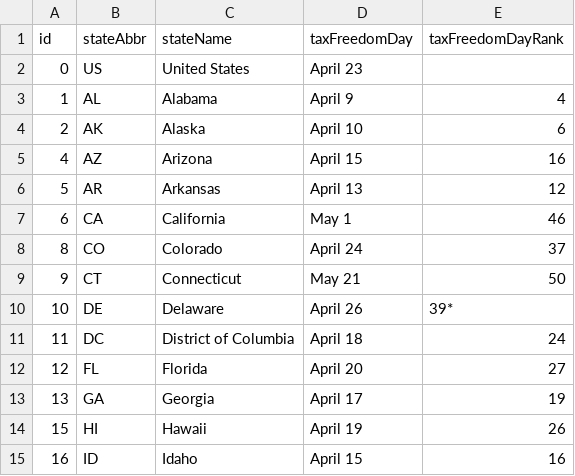
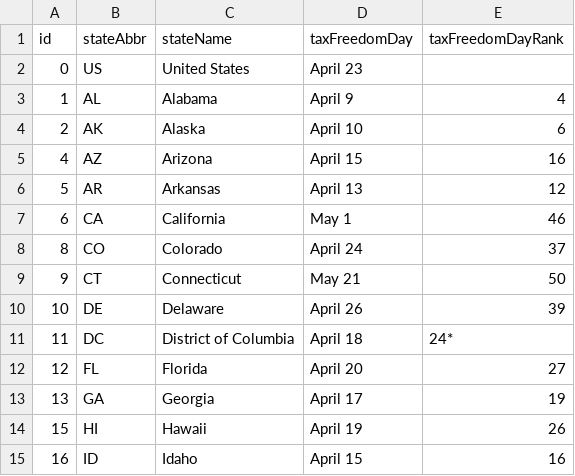
Before and after one commit to TaxFoundation/facts-and-figures, a CSV file: 01-tax-freedom-day-2017.csv, drawn as a sheet; only a part is shown.

Commit message:
Fix misplaced asterisk

```diff
--- a/01-tax-freedom-day-2017.csv
+++ b/01-tax-freedom-day-2017.csv
@@ -9,4 +9,4 @@ id,stateAbbr,stateName,taxFreedomDay,taxFreedomDayRank
 9,CT,Connecticut,May 21,50
-10,DE,Delaware,April 26,39*
-11,DC,District of Columbia,April 18,24
+10,DE,Delaware,April 26,39
+11,DC,District of Columbia,April 18,24*
 12,FL,Florida,April 20,27
```
